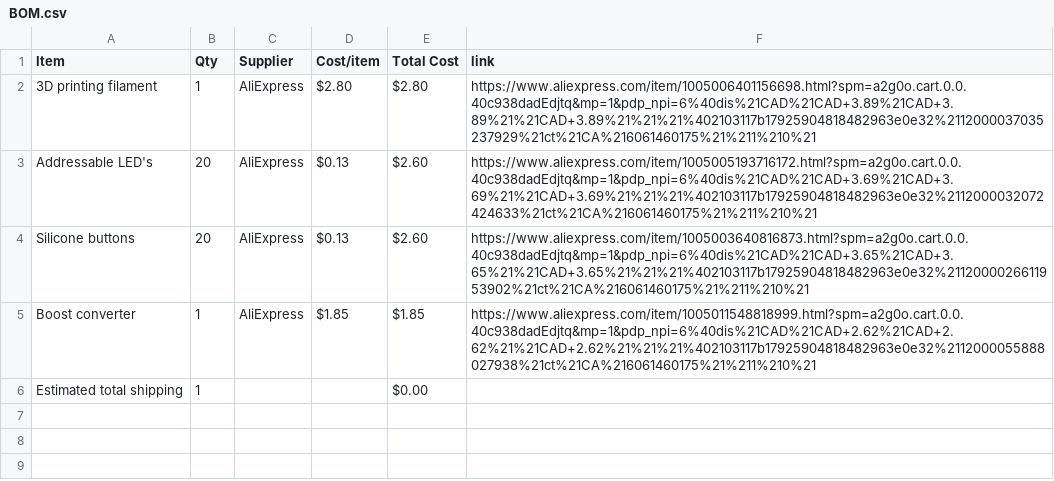
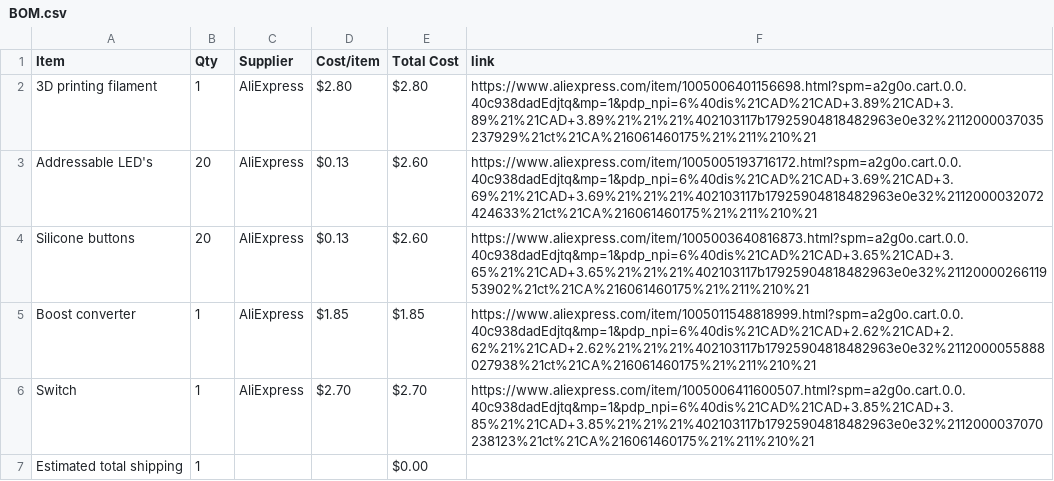
Before and after one commit to MrFunkeh/Magic-Piano, a CSV file: BOM.csv, drawn as a sheet.

Commit message:
Sync Magic Piano from Half Life

```diff
--- a/BOM.csv
+++ b/BOM.csv
@@ -5,2 +5,3 @@ Silicone buttons,20,AliExpress,$0.13,$2.60,https://www.aliexpress.com/item/10050
 Boost converter,1,AliExpress,$1.85,$1.85,https://www.aliexpress.com/item/1005011548818999.html?spm=a2g0o.cart.0.0.40c938dadEdjtq&mp=1&pdp_npi=6%40dis%21CAD%21CAD+2.62%21CAD+2.62%21%21CAD+2.62%21%21%21%402103117b17925904818482963e0e32%2112000055888027938%21ct%21CA%216061460175%21%211%210%21
+Switch,1,AliExpress,$2.70,$2.70,https://www.aliexpress.com/item/1005006411600507.html?spm=a2g0o.cart.0.0.40c938dadEdjtq&mp=1&pdp_npi=6%40dis%21CAD%21CAD+3.85%21CAD+3.85%21%21CAD+3.85%21%21%21%402103117b17925904818482963e0e32%2112000037070238123%21ct%21CA%216061460175%21%211%210%21
 Estimated total shipping,1,,,$0.00,
```
